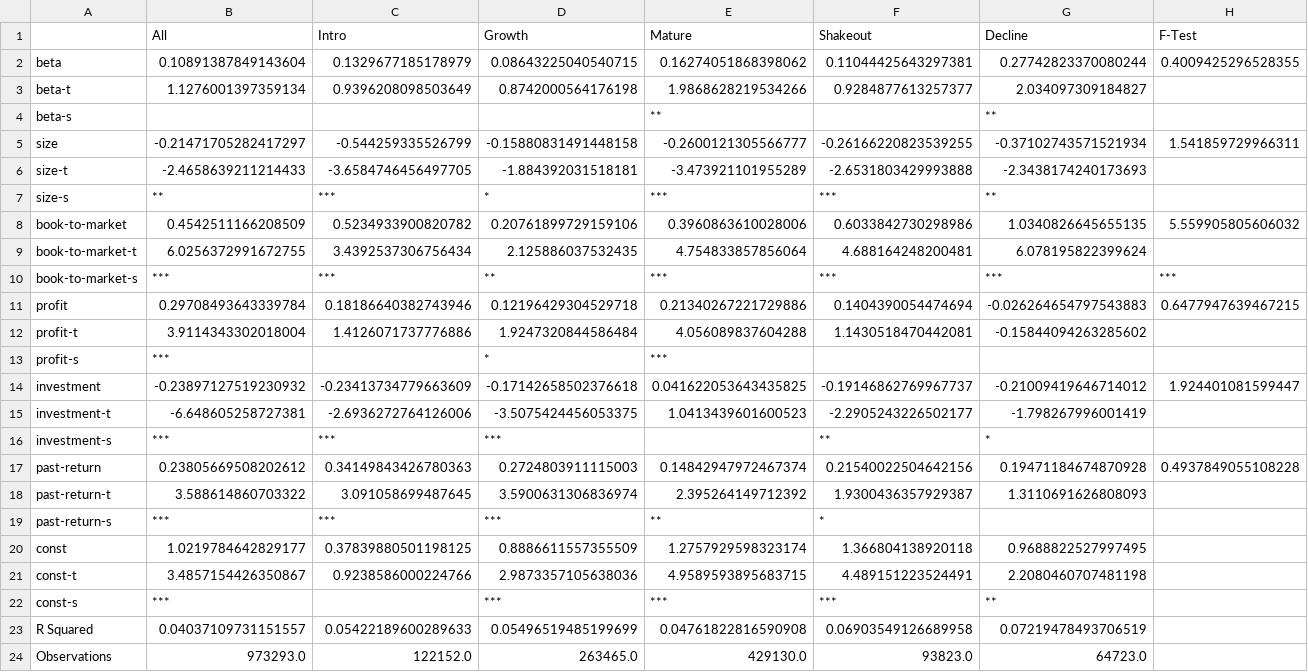
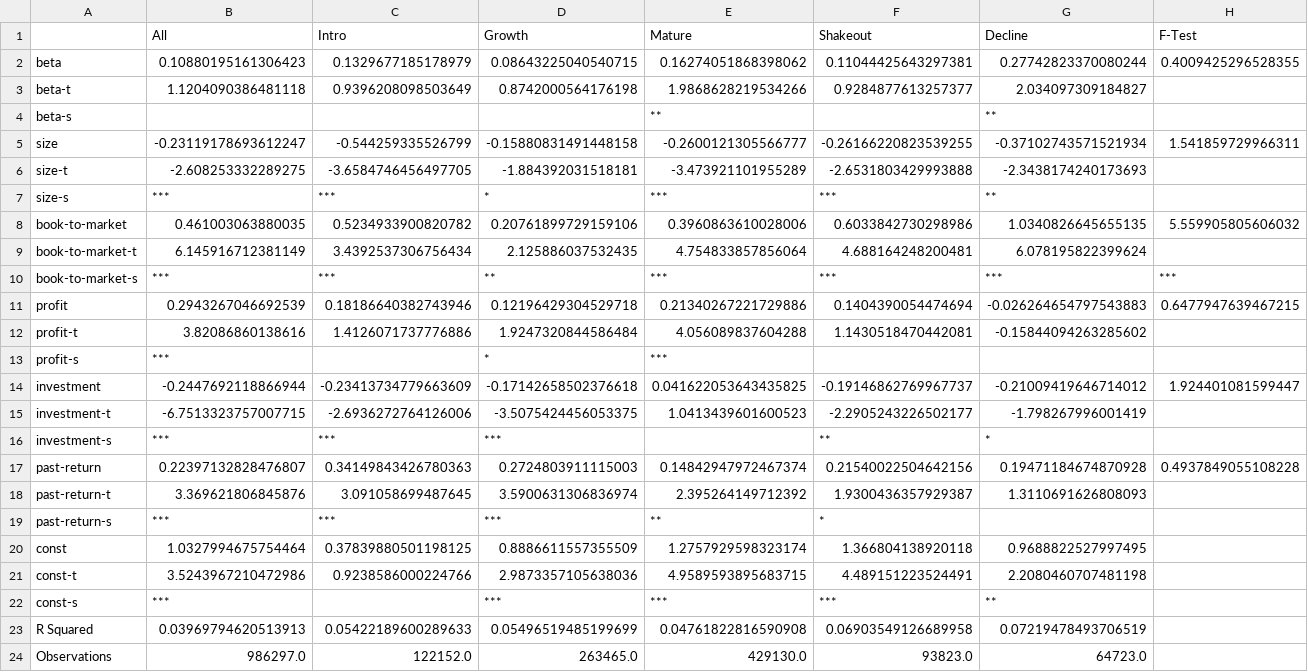
Before and after one commit to Light-ning/firm-life-cycle, a CSV file: exhibits/Exhibit8.csv, drawn as a sheet.

```diff
--- a/exhibits/Exhibit8.csv
+++ b/exhibits/Exhibit8.csv
@@ -1,24 +1,24 @@
 ,All,Intro,Growth,Mature,Shakeout,Decline,F-Test
-beta,0.10891387849143604,0.1329677185178979,0.08643225040540715,0.16274051868398062,0.11044425643297381,0.27742823370080244,0.4009425296528355
-beta-t,1.1276001397359134,0.9396208098503649,0.8742000564176198,1.9868628219534266,0.9284877613257377,2.034097309184827,
+beta,0.10880195161306423,0.1329677185178979,0.08643225040540715,0.16274051868398062,0.11044425643297381,0.27742823370080244,0.4009425296528355
+beta-t,1.1204090386481118,0.9396208098503649,0.8742000564176198,1.9868628219534266,0.9284877613257377,2.034097309184827,
 beta-s,,,,**,,**,
-size,-0.21471705282417297,-0.544259335526799,-0.15880831491448158,-0.2600121305566777,-0.26166220823539255,-0.37102743571521934,1.541859729966311
-size-t,-2.4658639211214433,-3.6584746456497705,-1.884392031518181,-3.473921101955289,-2.6531803429993888,-2.3438174240173693,
-size-s,**,***,*,***,***,**,
-book-to-market,0.4542511166208509,0.5234933900820782,0.20761899729159106,0.3960863610028006,0.6033842730298986,1.0340826645655135,5.559905805606032
-book-to-market-t,6.0256372991672755,3.4392537306756434,2.125886037532435,4.754833857856064,4.688164248200481,6.078195822399624,
+size,-0.23119178693612247,-0.544259335526799,-0.15880831491448158,-0.2600121305566777,-0.26166220823539255,-0.37102743571521934,1.541859729966311
+size-t,-2.608253332289275,-3.6584746456497705,-1.884392031518181,-3.473921101955289,-2.6531803429993888,-2.3438174240173693,
+size-s,***,***,*,***,***,**,
+book-to-market,0.461003063880035,0.5234933900820782,0.20761899729159106,0.3960863610028006,0.6033842730298986,1.0340826645655135,5.559905805606032
+book-to-market-t,6.145916712381149,3.4392537306756434,2.125886037532435,4.754833857856064,4.688164248200481,6.078195822399624,
 book-to-market-s,***,***,**,***,***,***,***
-profit,0.29708493643339784,0.18186640382743946,0.12196429304529718,0.21340267221729886,0.1404390054474694,-0.026264654797543883,0.6477947639467215
-profit-t,3.9114343302018004,1.4126071737776886,1.9247320844586484,4.056089837604288,1.1430518470442081,-0.15844094263285602,
+profit,0.2943267046692539,0.18186640382743946,0.12196429304529718,0.21340267221729886,0.1404390054474694,-0.026264654797543883,0.6477947639467215
+profit-t,3.82086860138616,1.4126071737776886,1.9247320844586484,4.056089837604288,1.1430518470442081,-0.15844094263285602,
 profit-s,***,,*,***,,,
-investment,-0.23897127519230932,-0.23413734779663609,-0.17142658502376618,0.041622053643435825,-0.19146862769967737,-0.21009419646714012,1.924401081599447
-investment-t,-6.648605258727381,-2.6936272764126006,-3.5075424456053375,1.0413439601600523,-2.2905243226502177,-1.798267996001419,
+investment,-0.2447692118866944,-0.23413734779663609,-0.17142658502376618,0.041622053643435825,-0.19146862769967737,-0.21009419646714012,1.924401081599447
+investment-t,-6.7513323757007715,-2.6936272764126006,-3.5075424456053375,1.0413439601600523,-2.2905243226502177,-1.798267996001419,
 investment-s,***,***,***,,**,*,
-past-return,0.23805669508202612,0.34149843426780363,0.2724803911115003,0.14842947972467374,0.21540022504642156,0.19471184674870928,0.4937849055108228
-past-return-t,3.588614860703322,3.091058699487645,3.5900631306836974,2.395264149712392,1.9300436357929387,1.3110691626808093,
+past-return,0.22397132828476807,0.34149843426780363,0.2724803911115003,0.14842947972467374,0.21540022504642156,0.19471184674870928,0.4937849055108228
+past-return-t,3.369621806845876,3.091058699487645,3.5900631306836974,2.395264149712392,1.9300436357929387,1.3110691626808093,
 past-return-s,***,***,***,**,*,,
-const,1.0219784642829177,0.37839880501198125,0.8886611557355509,1.2757929598323174,1.366804138920118,0.9688822527997495,
-const-t,3.4857154426350867,0.9238586000224766,2.9873357105638036,4.9589593895683715,4.489151223524491,2.2080460707481198,
+const,1.0327994675754464,0.37839880501198125,0.8886611557355509,1.2757929598323174,1.366804138920118,0.9688822527997495,
+const-t,3.5243967210472986,0.9238586000224766,2.9873357105638036,4.9589593895683715,4.489151223524491,2.2080460707481198,
 const-s,***,,***,***,***,**,
-R Squared,0.04037109731151557,0.05422189600289633,0.05496519485199699,0.04761822816590908,0.06903549126689958,0.07219478493706519,
-Observations,973293.0,122152.0,263465.0,429130.0,93823.0,64723.0,
+R Squared,0.03969794620513913,0.05422189600289633,0.05496519485199699,0.04761822816590908,0.06903549126689958,0.07219478493706519,
+Observations,986297.0,122152.0,263465.0,429130.0,93823.0,64723.0,
```
Also changed, not shown: 1 other file.
